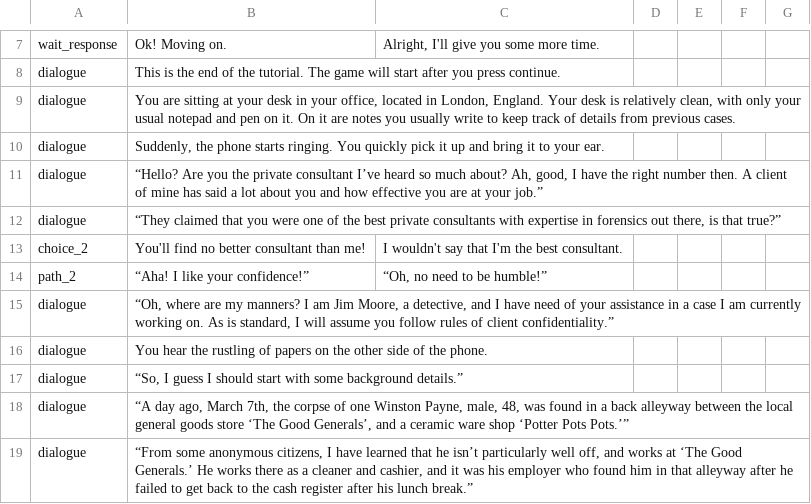
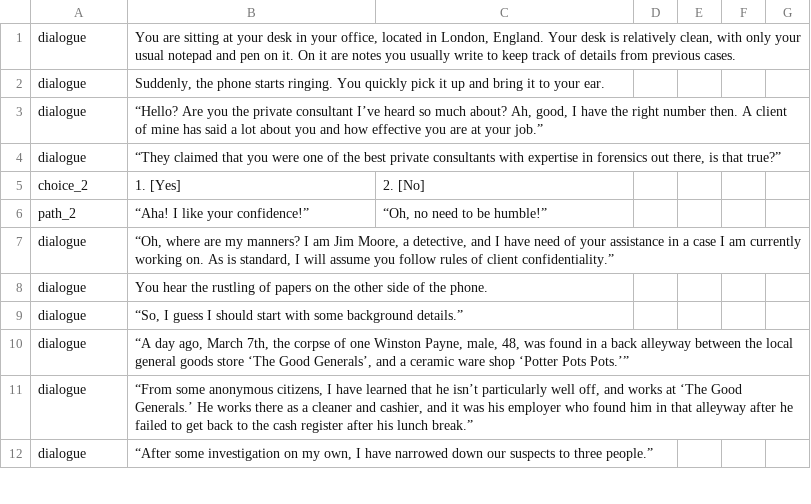
Before and after one commit to atnguyen01/BCI-GAME, a CSV file: Assets/StreamingAssets/story_script.csv, drawn as a sheet; only a part is shown, gaps mark what is left out; the shorter side is filled out with more unchanged rows; removed rows and columns are numbered as before the commit, all else as after; the diff covers the shown part only; the diff names each change by its address in the sheet, - before the commit and + after, or states it on an @@ line.

Commit message:
Revert "added tutorial to game and csv, bug fixes to dialogue being skipped"

```diff
--- a/Assets/StreamingAssets/story_script.csv
+++ b/Assets/StreamingAssets/story_script.csv
-row 7: wait_response | Ok! Moving on. | Alright, I'll give you some more time.
-row 8: dialogue | This is the end of the tutorial. The game will start after you press continue.
-B5: You'll find no better consultant than me!
+B5: 1. [Yes]
-C5: I wouldn't say that I'm the best consultant.
+C5: 2. [No]
```
Also changed, not shown: 7 removed rows and 86 edited cells elsewhere in this file, 2 other files.
